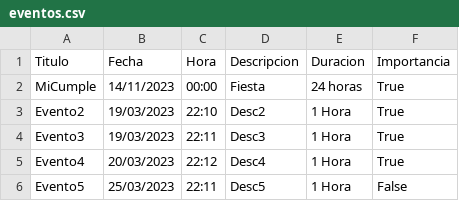
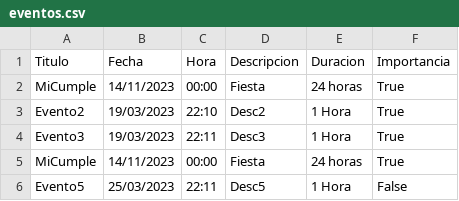
Before and after one commit to gaston010/ProyectoIntegrador, a CSV file: eventos.csv, drawn as a sheet; removed rows and columns are numbered as before the commit, all else as after; the diff names each change by its address in the sheet, - before the commit and + after, or states it on an @@ line.

```diff
--- a/eventos.csv
+++ b/eventos.csv
-row 5: Evento4 | 20/03/2023 | 22:12 | Desc4 | 1 Hora | True
+row 5: MiCumple | 14/11/2023 | 00:00 | Fiesta | 24 horas | True
```
Also changed, not shown: 1 other file.
